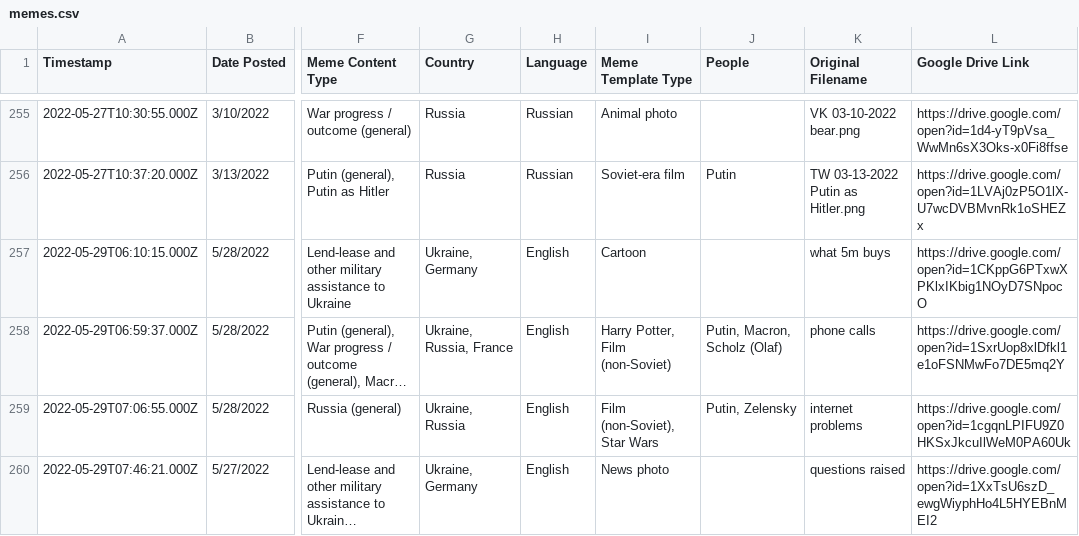
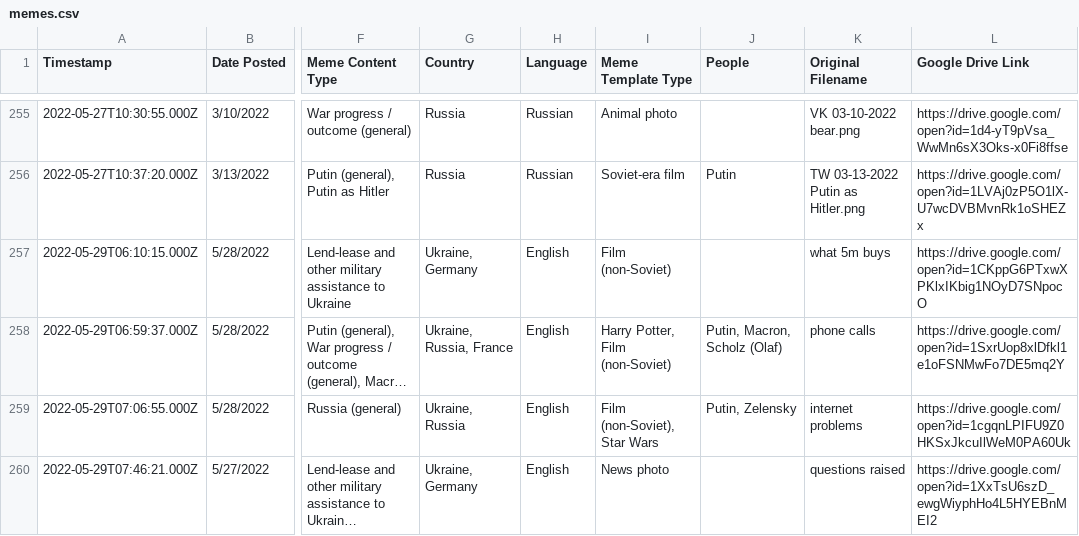
Before and after one commit to sucho-archiving/meme-wall, a CSV file: memes.csv, drawn as a sheet; only a part is shown, gaps mark what is left out; long unchanged cells end in …; the diff covers the shown part only; the diff names each change by its address in the sheet, - before the commit and + after, or states it on an @@ line.

```diff
--- a/memes.csv
+++ b/memes.csv
-I257 (Meme Template Type): Cartoon
+I257 (Meme Template Type): Film (non-Soviet)
```
Also changed, not shown: 3 added rows and 40 edited cells elsewhere in this file, 27 other files.
